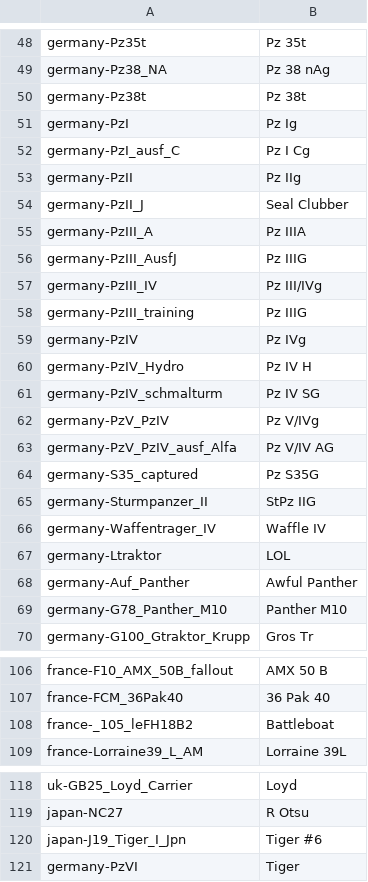
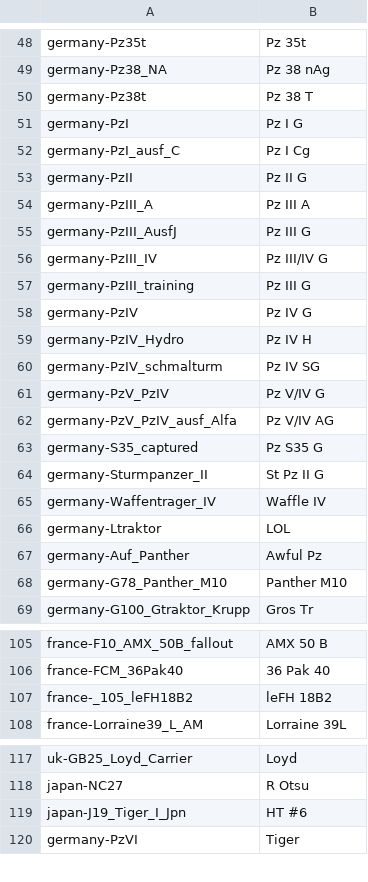
Before and after one commit to mquinnv/qualans-contours, a CSV file: WotData-NameSlang-Qualans-1.csv, drawn as a sheet; only a part is shown, gaps mark what is left out; the diff covers the shown part only.

```diff
--- a/WotData-NameSlang-Qualans-1.csv
+++ b/WotData-NameSlang-Qualans-1.csv
@@ -49,21 +49,20 @@ germany-Pz35t,Pz 35t
 germany-Pz38_NA,Pz 38 nAg
-germany-Pz38t,Pz 38t
-germany-PzI,Pz Ig
+germany-Pz38t,Pz 38 T
+germany-PzI,Pz I G
 germany-PzI_ausf_C,Pz I Cg
-germany-PzII,Pz IIg
-germany-PzII_J,Seal Clubber
-germany-PzIII_A,Pz IIIA
-germany-PzIII_AusfJ,Pz IIIG
-germany-PzIII_IV,Pz III/IVg
-germany-PzIII_training,Pz IIIG
-germany-PzIV,Pz IVg
+germany-PzII,Pz II G
+germany-PzIII_A,Pz III A
+germany-PzIII_AusfJ,Pz III G
+germany-PzIII_IV,Pz III/IV G
+germany-PzIII_training,Pz III G
+germany-PzIV,Pz IV G
 germany-PzIV_Hydro,Pz IV H
 germany-PzIV_schmalturm,Pz IV SG
-germany-PzV_PzIV,Pz V/IVg
+germany-PzV_PzIV,Pz V/IV G
 germany-PzV_PzIV_ausf_Alfa,Pz V/IV AG
-germany-S35_captured,Pz S35G
-germany-Sturmpanzer_II,StPz IIG
+germany-S35_captured,Pz S35 G
+germany-Sturmpanzer_II,St Pz II G
 germany-Waffentrager_IV,Waffle IV
 germany-Ltraktor,LOL
-germany-Auf_Panther,Awful Panther
+germany-Auf_Panther,Awful Pz
 germany-G78_Panther_M10,Panther M10
@@ -107,3 +106,3 @@ france-F10_AMX_50B_fallout,AMX 50 B
 france-FCM_36Pak40,36 Pak 40
-france-_105_leFH18B2,Battleboat
+france-_105_leFH18B2,leFH 18B2
 france-Lorraine39_L_AM,Lorraine 39L
@@ -119,3 +118,3 @@ uk-GB25_Loyd_Carrier,Loyd
 japan-NC27,R Otsu
-japan-J19_Tiger_I_Jpn,Tiger #6
+japan-J19_Tiger_I_Jpn,HT #6
 germany-PzVI,Tiger
```
Also changed, not shown: 19 added rows and 8 edited cells elsewhere in this file.
